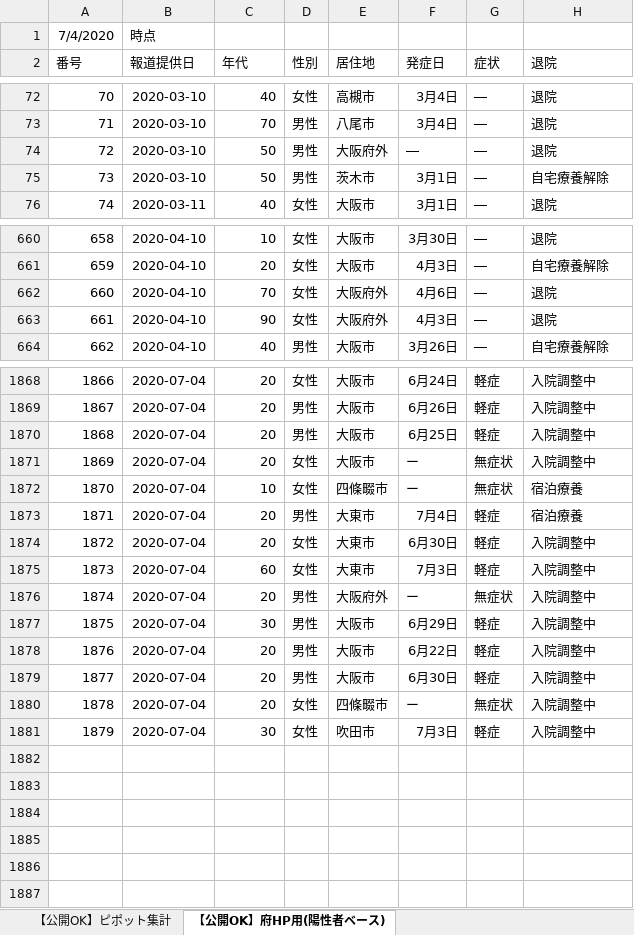
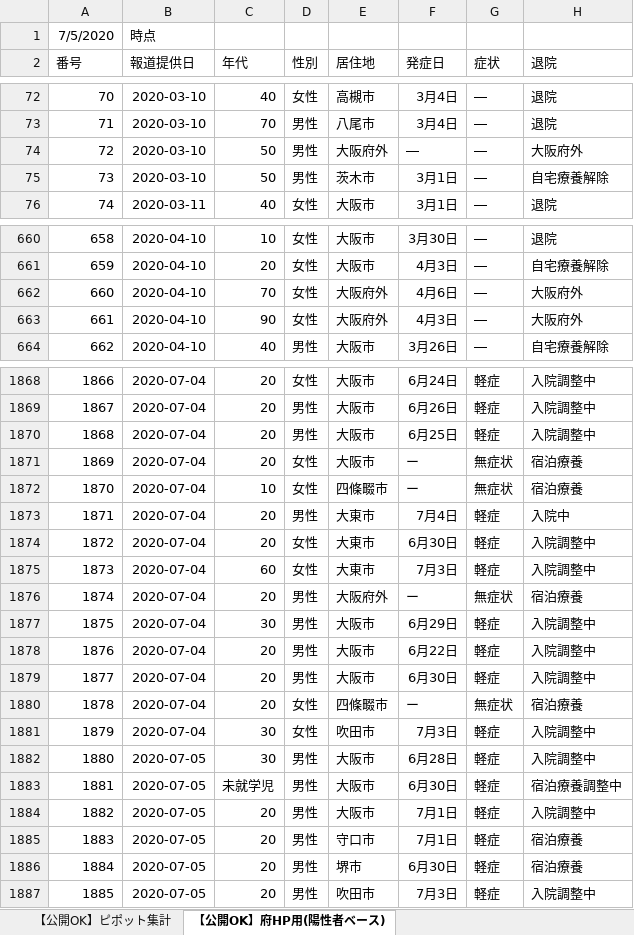
Before and after one commit to y-chan/covid19-tokyo, an Excel workbook: data/patients_and_inspections.xlsx, sheet 【公開OK】府HP用(陽性者ベース), drawn as a sheet; only a part is shown, gaps mark what is left out; values as stored, in another font and other column widths than the file's, no borders; the diff covers the shown part only; the diff names each change by its address in the sheet, - before the commit and + after, or states it on an @@ line.

```diff
--- a/data/patients_and_inspections.xlsx (sheet 【公開OK】府HP用(陽性者ベース))
+++ b/data/patients_and_inspections.xlsx (sheet 【公開OK】府HP用(陽性者ベース))
@@ column A (番号) renumbered in row 1 @@
-H74 (退院): 退院
+H74 (退院): 大阪府外
-H662:H663 (退院): 退院
+H662:H663 (退院): 大阪府外
-H1871 (退院): 入院調整中
+H1871 (退院): 宿泊療養
-H1873 (退院): 宿泊療養
+H1873 (退院): 入院中
-H1876 (退院): 入院調整中
+H1876 (退院): 宿泊療養
-H1880 (退院): 入院調整中
+H1880 (退院): 宿泊療養
+row 1882: 1880 | 2020-07-05 | 30 | 男性 | 大阪市 | 6月28日 | 軽症 | 入院調整中
+row 1883: 1881 | 2020-07-05 | 未就学児 | 男性 | 大阪市 | 6月30日 | 軽症 | 宿泊療養調整中
+row 1884: 1882 | 2020-07-05 | 20 | 男性 | 大阪市 | 7月1日 | 軽症 | 入院調整中
+row 1885: 1883 | 2020-07-05 | 20 | 男性 | 守口市 | 7月1日 | 軽症 | 宿泊療養
+row 1886: 1884 | 2020-07-05 | 20 | 男性 | 堺市 | 6月30日 | 軽症 | 宿泊療養
+row 1887: 1885 | 2020-07-05 | 20 | 男性 | 吹田市 | 7月3日 | 軽症 | 入院調整中
```
Also changed, not shown: 31 edited cells elsewhere in this sheet, sheet 【公開OK】コロナサイト用（日付ベース）, sheet 【公開OK】ピポット集計, 1 other file.
